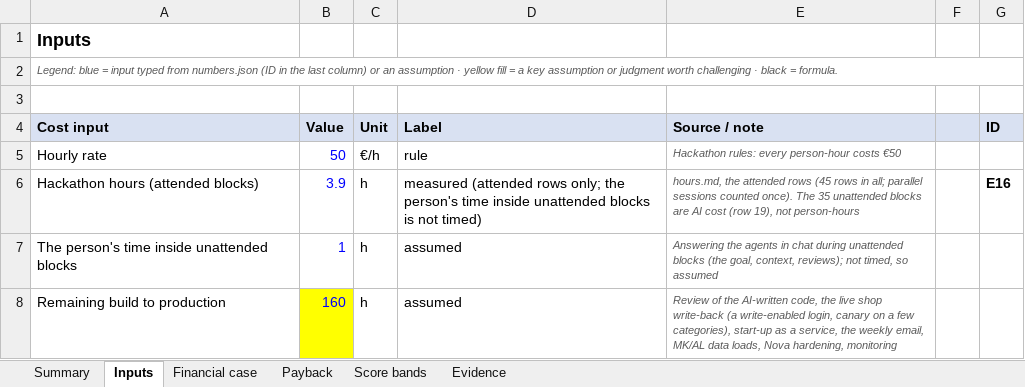
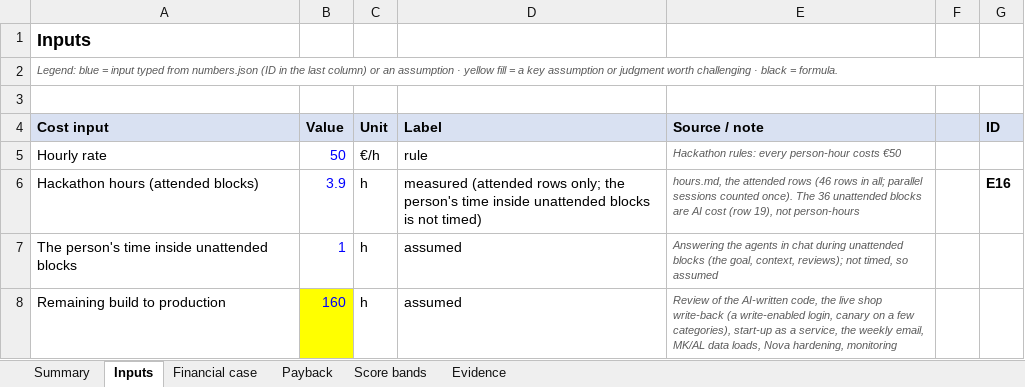
Before and after one commit to shkumbimgjirafa/Gjirafa-DynamicDiscounts, an Excel workbook: docs/hackathon-2026/Financial sheet.xlsx, sheet Inputs, drawn as a sheet; only a part is shown; values as stored, in another font and other column widths than the file's, no borders; the diff names each change by its address in the sheet, - before the commit and + after, or states it on an @@ line.

```diff
--- a/docs/hackathon-2026/Financial sheet.xlsx (sheet Inputs)
+++ b/docs/hackathon-2026/Financial sheet.xlsx (sheet Inputs)
-E6: …attended rows (45 rows in all; parallel sessions counted once). The 35 unattended blocks…
+E6: …attended rows (46 rows in all; parallel sessions counted once). The 36 unattended blocks…
```
Also changed, not shown: sheet Evidence, sheet Summary, 10 other files.
